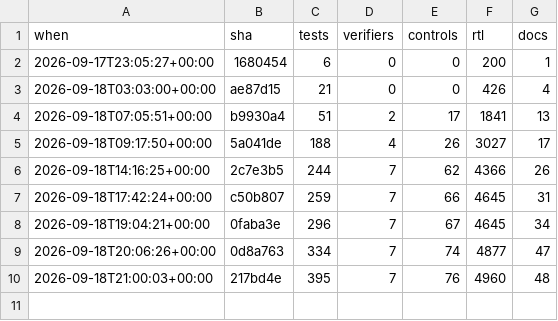
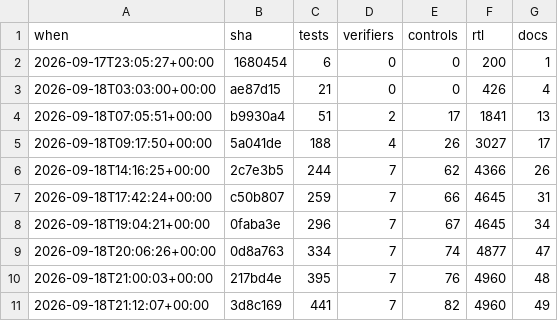
Before and after one commit to 2AMLogic/gf180-monosynth, a CSV file: docs/scorecard/history.csv, drawn as a sheet.

```diff
--- a/docs/scorecard/history.csv
+++ b/docs/scorecard/history.csv
@@ -10 +10,2 @@ when,sha,tests,verifiers,controls,rtl,docs
 2026-09-18T21:00:03+00:00,217bd4e,395,7,76,4960,48
+2026-09-18T21:12:07+00:00,3d8c169,441,7,82,4960,49
```
Also changed, not shown: 2 other files.
